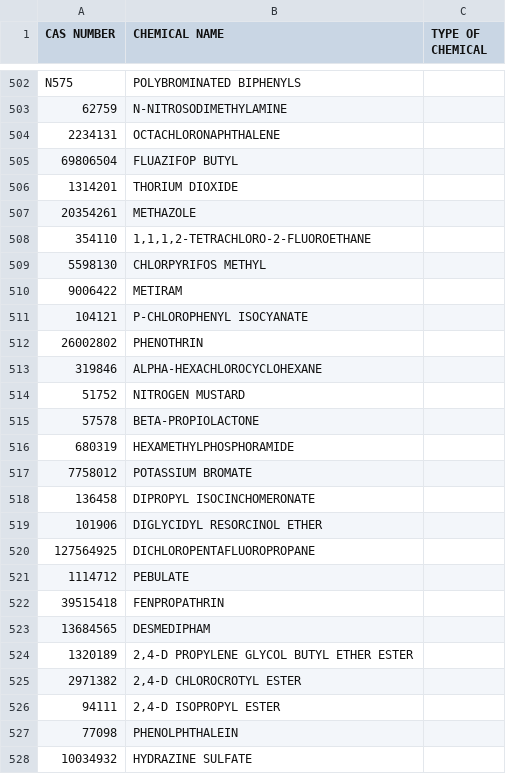
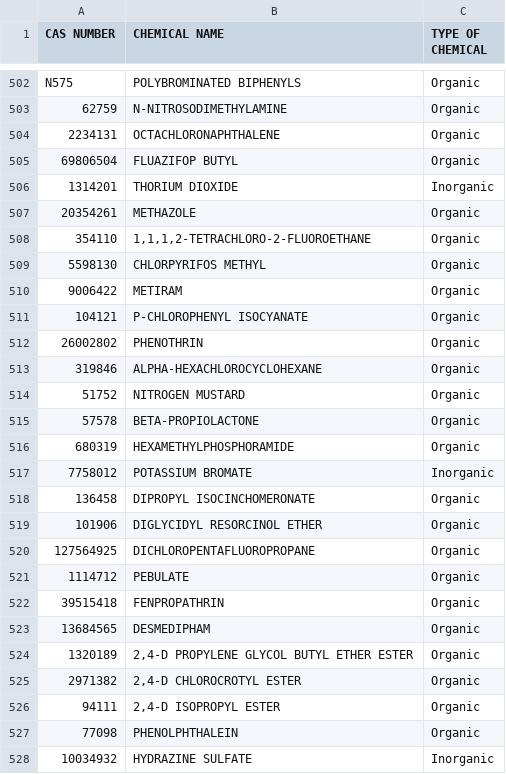
Before and after one commit to USEPA/PAU4Chem, a CSV file: Chemicals/Chemicals.csv, drawn as a sheet; only a part is shown, gaps mark what is left out; the diff covers the shown part only; the diff names each change by its address in the sheet, - before the commit and + after, or states it on an @@ line.

```diff
--- a/Chemicals/Chemicals.csv
+++ b/Chemicals/Chemicals.csv
-C502:C505 (TYPE OF CHEMICAL): (empty)
+C502:C505 (TYPE OF CHEMICAL): Organic
-C506 (TYPE OF CHEMICAL): (empty)
+C506 (TYPE OF CHEMICAL): Inorganic
-C507:C516 (TYPE OF CHEMICAL): (empty)
+C507:C516 (TYPE OF CHEMICAL): Organic
-C517 (TYPE OF CHEMICAL): (empty)
+C517 (TYPE OF CHEMICAL): Inorganic
-C518:C527 (TYPE OF CHEMICAL): (empty)
+C518:C527 (TYPE OF CHEMICAL): Organic
-C528 (TYPE OF CHEMICAL): (empty)
+C528 (TYPE OF CHEMICAL): Inorganic
```
Also changed, not shown: 43 edited cells elsewhere in this file, 3 other files.
